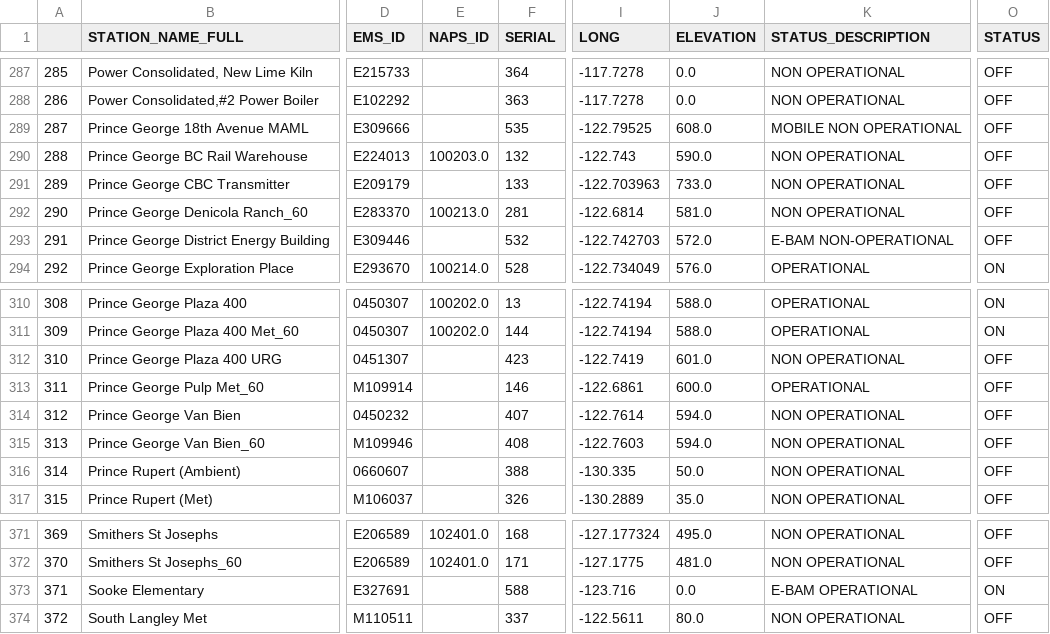
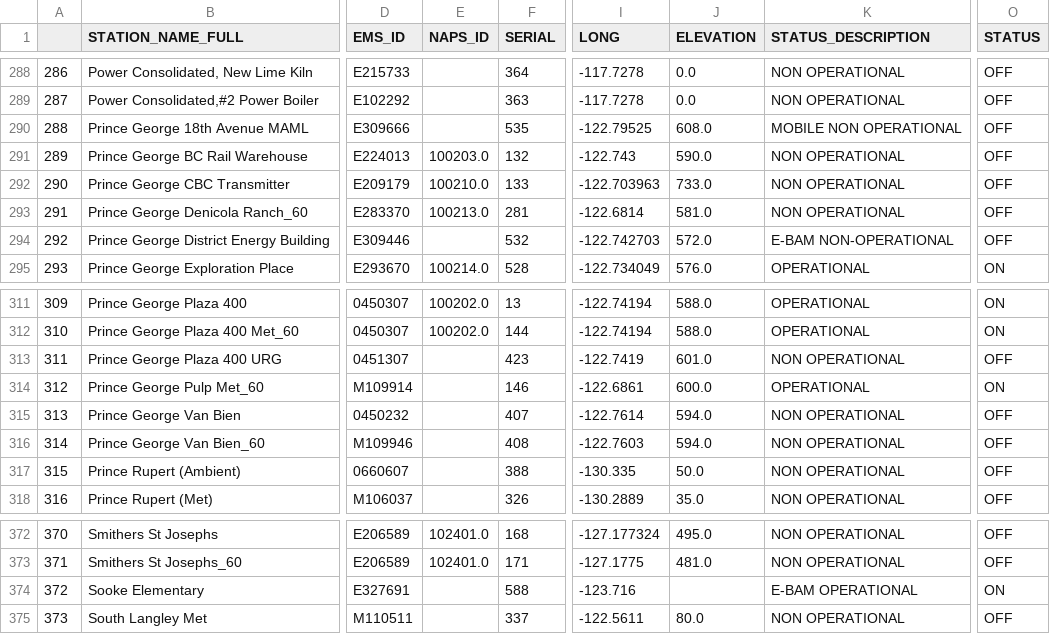
Before and after one commit to June-Skeeter/BCAirQuality, a CSV file: MonitoringStations.csv, drawn as a sheet; only a part is shown, gaps mark what is left out; addresses are those after the commit; the diff covers the shown part only; the diff names each change by its address in the sheet, - before the commit and + after, or states it on an @@ line.

```diff
--- a/MonitoringStations.csv
+++ b/MonitoringStations.csv
@@ column A renumbered between rows 274 and 463 @@
-E292 (NAPS_ID): (empty)
+E292 (NAPS_ID): 100210.0
-O314 (STATUS): OFF
+O314 (STATUS): ON
-J374 (ELEVATION): 0.0
+J374 (ELEVATION): (empty)
```
Also changed, not shown: 2 added rows and 6 edited cells elsewhere in this file, 18 other files.
